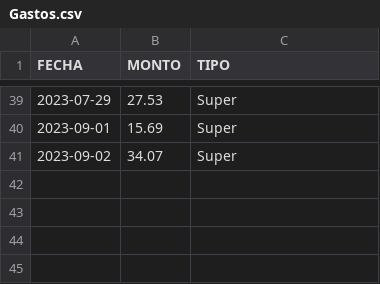
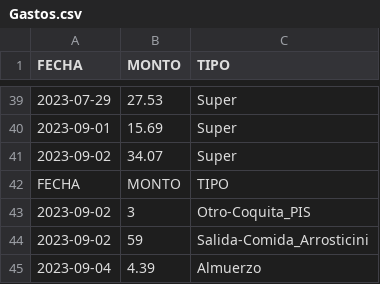
Before and after one commit to nitramic/Py, a CSV file: Gastos/InProd/Gastos.csv, drawn as a sheet; only a part is shown, gaps mark what is left out; the diff names each change by its address in the sheet, - before the commit and + after, or states it on an @@ line.

Commit message:
update .csv

```diff
--- a/Gastos/InProd/Gastos.csv
+++ b/Gastos/InProd/Gastos.csv
+row 42: FECHA | MONTO | TIPO
+row 43: 2023-09-02 | 3 | Otro-Coquita_PIS
+row 44: 2023-09-02 | 59 | Salida-Comida_Arrosticini
+row 45: 2023-09-04 | 4.39 | Almuerzo
```
